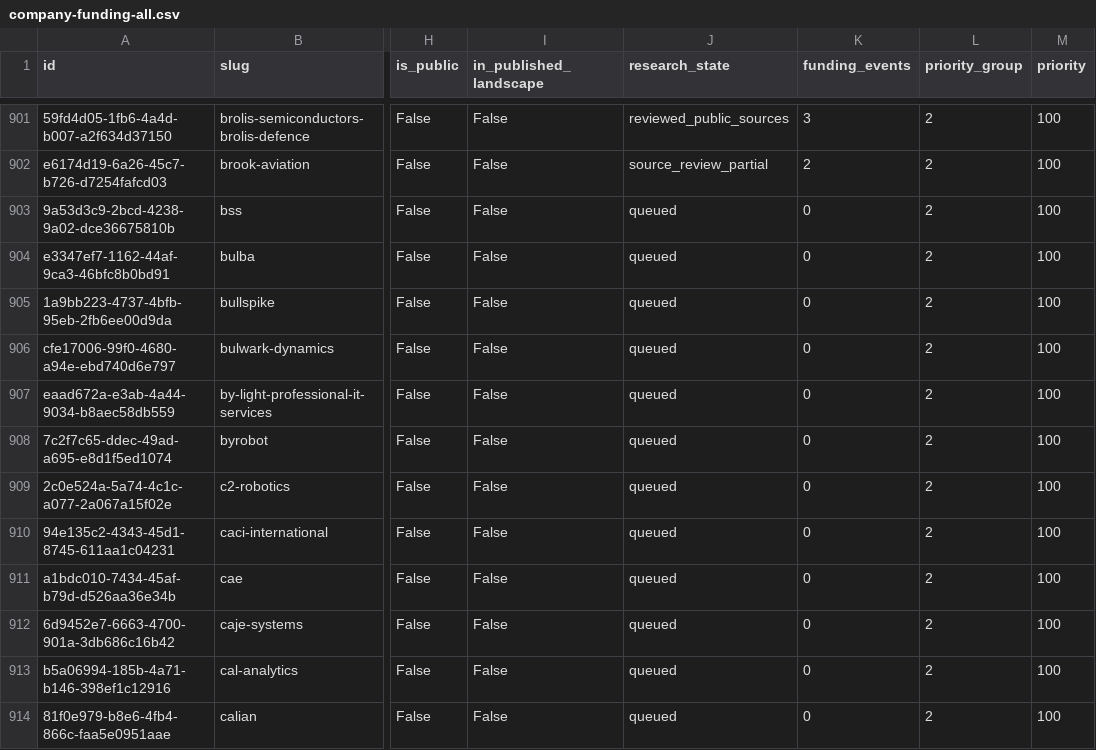
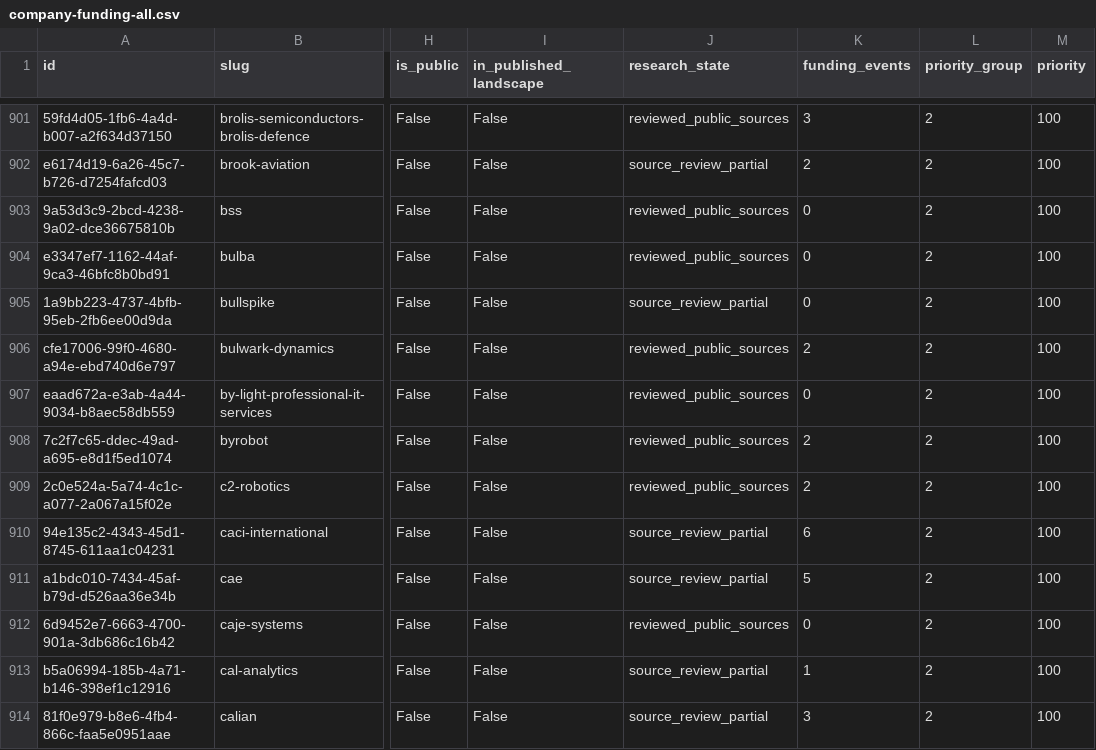
Before and after one commit to brunotaut/xsonomy-news, a CSV file: research-agent/queues/company-funding-all.csv, drawn as a sheet; only a part is shown, gaps mark what is left out; the diff covers the shown part only; the diff names each change by its address in the sheet, - before the commit and + after, or states it on an @@ line.

Commit message:
Import twenty-fifth funding reconciliation

```diff
--- a/research-agent/queues/company-funding-all.csv
+++ b/research-agent/queues/company-funding-all.csv
-J903:J904 (research_state): queued
+J903:J904 (research_state): reviewed_public_sources
-J905 (research_state): queued
+J905 (research_state): source_review_partial
-J906:J909 (research_state): queued
+J906:J909 (research_state): reviewed_public_sources
-K906 (funding_events): 0
+K906 (funding_events): 2
-K908:K909 (funding_events): 0
+K908:K909 (funding_events): 2
-J910:J911 (research_state): queued
+J910:J911 (research_state): source_review_partial
-K910 (funding_events): 0
+K910 (funding_events): 6
-K911 (funding_events): 0
+K911 (funding_events): 5
-J912 (research_state): queued
+J912 (research_state): reviewed_public_sources
-J913:J914 (research_state): queued
+J913:J914 (research_state): source_review_partial
-K913 (funding_events): 0
+K913 (funding_events): 1
-K914 (funding_events): 0
+K914 (funding_events): 3
```
Also changed, not shown: 18 edited cells elsewhere in this file, 3 other files.
